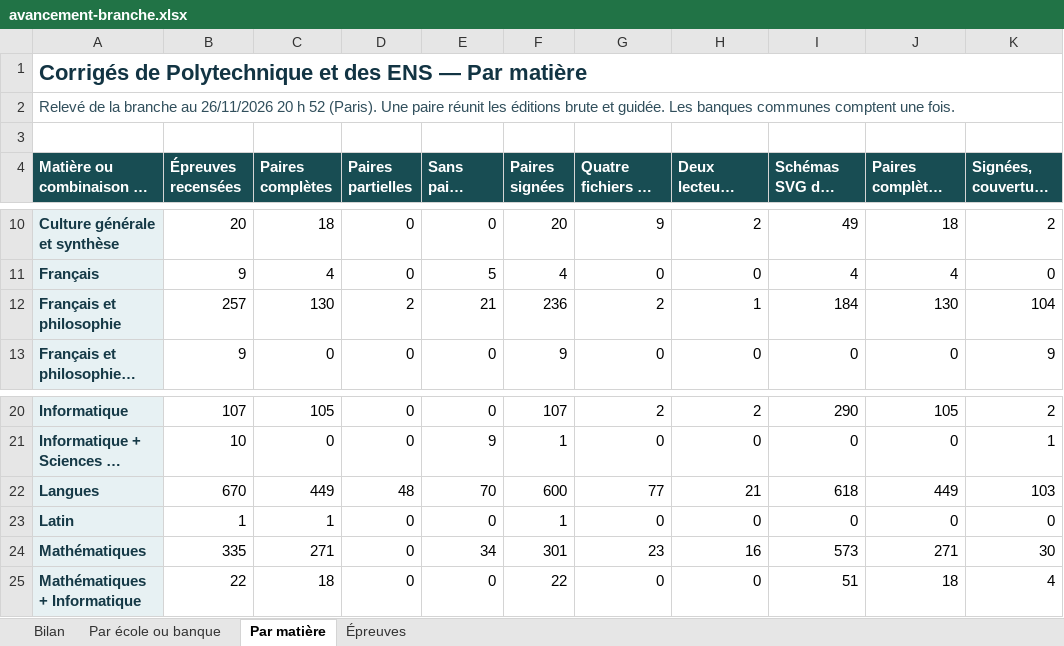
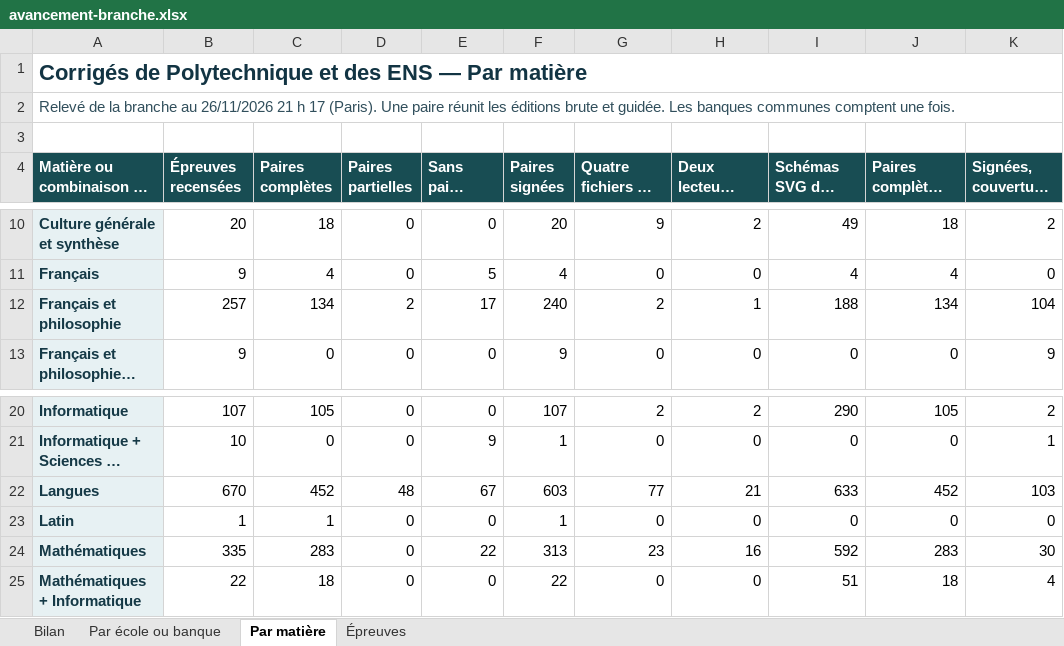
Before and after one commit to knoel99/corriges-concours, an Excel workbook: campagnes/x-ens/bilans/classeurs/avancement-branche.xlsx, sheet Par matière, drawn as a sheet; only a part is shown, gaps mark what is left out; long unchanged cells end in …; values as stored, in another font and other column widths than the file's, no borders; the diff names each change by its address in the sheet, - before the commit and + after, or states it on an @@ line.

```diff
--- a/campagnes/x-ens/bilans/classeurs/avancement-branche.xlsx (sheet Par matière)
+++ b/campagnes/x-ens/bilans/classeurs/avancement-branche.xlsx (sheet Par matière)
-A2: …au 26/11/2026 20 h 52 (Paris). Une…
+A2: …au 26/11/2026 21 h 17 (Paris). Une…
-C12 (Paires complètes): 130
+C12 (Paires complètes): 134
-E12 (Sans paire signée): 21
+E12 (Sans paire signée): 17
-F12 (Paires signées): 236
+F12 (Paires signées): 240
-I12 (Schémas SVG des complètes): 184
+I12 (Schémas SVG des complètes): 188
-J12: 130
+J12: 134
-C22 (Paires complètes): 449
+C22 (Paires complètes): 452
-E22 (Sans paire signée): 70
+E22 (Sans paire signée): 67
-F22 (Paires signées): 600
+F22 (Paires signées): 603
-I22 (Schémas SVG des complètes): 618
+I22 (Schémas SVG des complètes): 633
-J22: 449
+J22: 452
-C24 (Paires complètes): 271
+C24 (Paires complètes): 283
-E24 (Sans paire signée): 34
+E24 (Sans paire signée): 22
-F24 (Paires signées): 301
+F24 (Paires signées): 313
-I24 (Schémas SVG des complètes): 573
+I24 (Schémas SVG des complètes): 592
-J24: 271
+J24: 283
```
Also changed, not shown: sheet Épreuves, sheet Bilan, sheet Par école ou banque, 5 other files.
